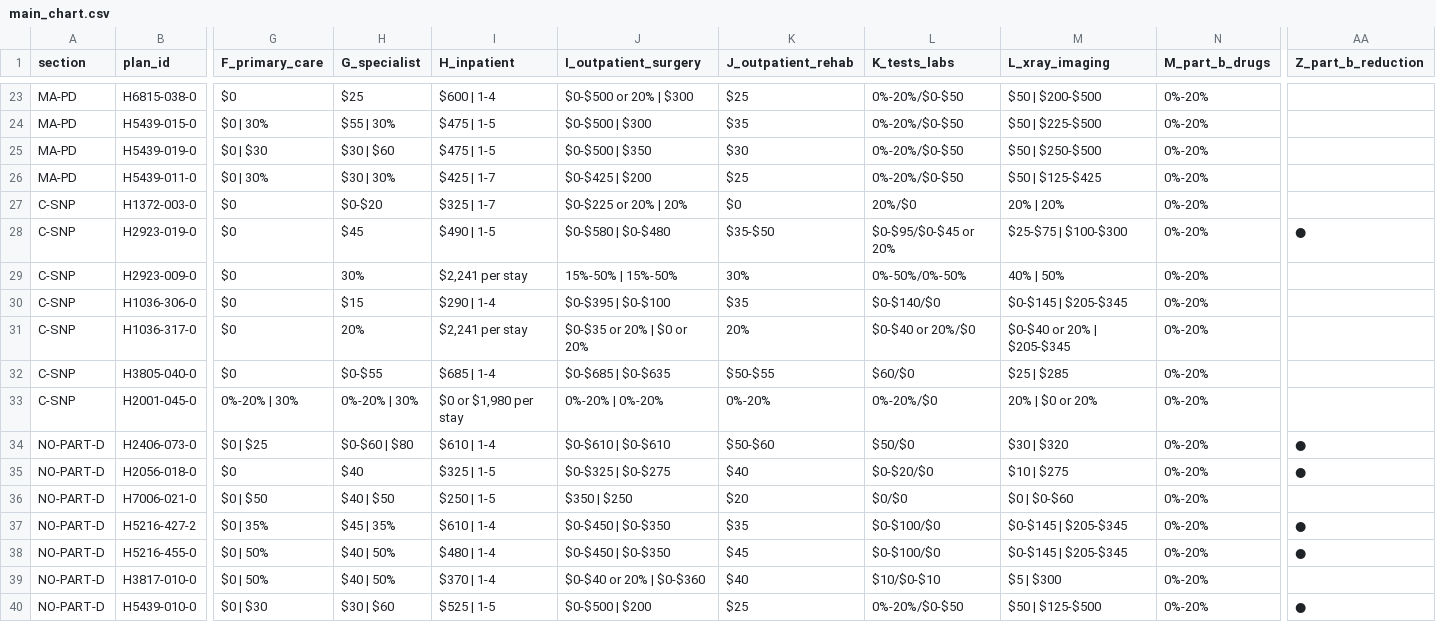
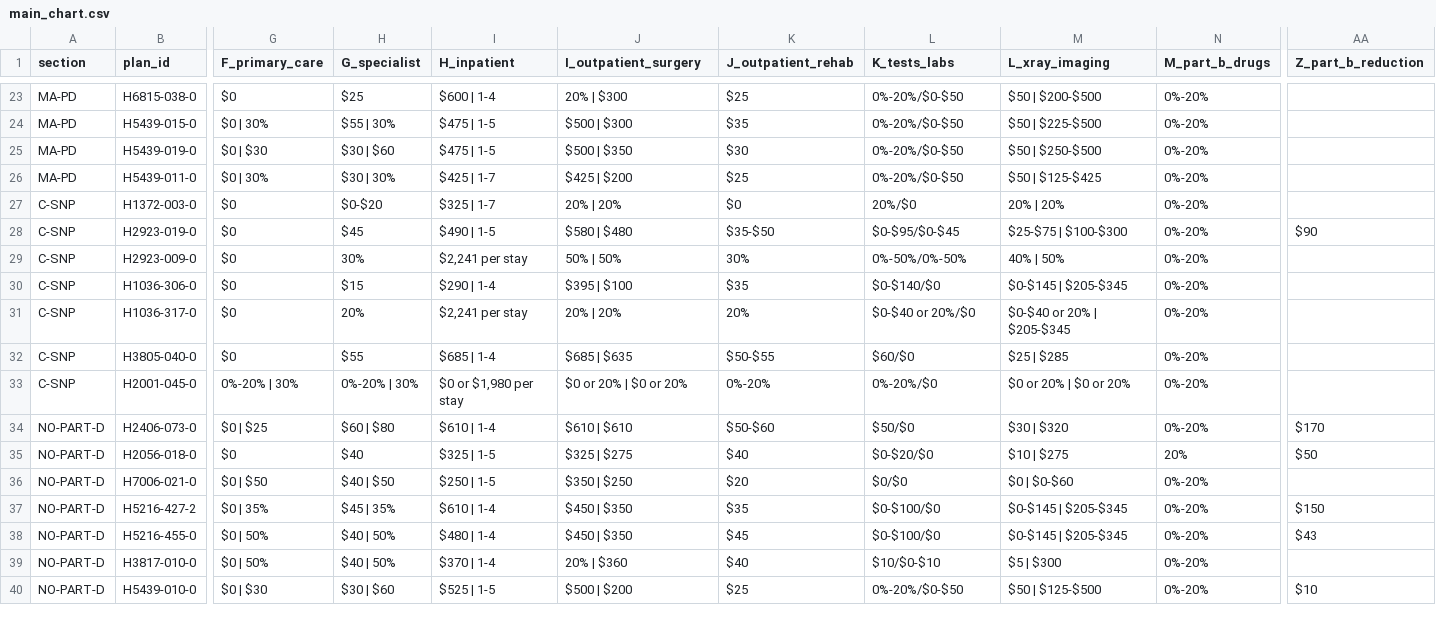
Before and after one commit to rosenhouse-bot-sandbox/shiba-data, a CSV file: repro/data/main_chart.csv, drawn as a sheet; only a part is shown, gaps mark what is left out; the diff covers the shown part only; the diff names each change by its address in the sheet, - before the commit and + after, or states it on an @@ line.

```diff
--- a/repro/data/main_chart.csv
+++ b/repro/data/main_chart.csv
-J23 (I_outpatient_surgery): $0-$500 or 20% | $300
+J23 (I_outpatient_surgery): 20% | $300
-J24 (I_outpatient_surgery): $0-$500 | $300
+J24 (I_outpatient_surgery): $500 | $300
-J25 (I_outpatient_surgery): $0-$500 | $350
+J25 (I_outpatient_surgery): $500 | $350
-J26 (I_outpatient_surgery): $0-$425 | $200
+J26 (I_outpatient_surgery): $425 | $200
-J27 (I_outpatient_surgery): $0-$225 or 20% | 20%
+J27 (I_outpatient_surgery): 20% | 20%
-J28 (I_outpatient_surgery): $0-$580 | $0-$480
+J28 (I_outpatient_surgery): $580 | $480
-L28 (K_tests_labs): $0-$95/$0-$45 or 20%
+L28 (K_tests_labs): $0-$95/$0-$45
-AA28 (Z_part_b_reduction): ●
+AA28 (Z_part_b_reduction): $90
-J29 (I_outpatient_surgery): 15%-50% | 15%-50%
+J29 (I_outpatient_surgery): 50% | 50%
-J30 (I_outpatient_surgery): $0-$395 | $0-$100
+J30 (I_outpatient_surgery): $395 | $100
-J31 (I_outpatient_surgery): $0-$35 or 20% | $0 or 20%
+J31 (I_outpatient_surgery): 20% | 20%
-H32 (G_specialist): $0-$55
+H32 (G_specialist): $55
-J32 (I_outpatient_surgery): $0-$685 | $0-$635
+J32 (I_outpatient_surgery): $685 | $635
-J33 (I_outpatient_surgery): 0%-20% | 0%-20%
+J33 (I_outpatient_surgery): $0 or 20% | $0 or 20%
-M33 (L_xray_imaging): 20% | $0 or 20%
+M33 (L_xray_imaging): $0 or 20% | $0 or 20%
-H34 (G_specialist): $0-$60 | $80
+H34 (G_specialist): $60 | $80
-J34 (I_outpatient_surgery): $0-$610 | $0-$610
+J34 (I_outpatient_surgery): $610 | $610
-AA34 (Z_part_b_reduction): ●
+AA34 (Z_part_b_reduction): $170
-J35 (I_outpatient_surgery): $0-$325 | $0-$275
+J35 (I_outpatient_surgery): $325 | $275
-N35 (M_part_b_drugs): 0%-20%
+N35 (M_part_b_drugs): 20%
-AA35 (Z_part_b_reduction): ●
+AA35 (Z_part_b_reduction): $50
-J37:J38 (I_outpatient_surgery): $0-$450 | $0-$350
+J37:J38 (I_outpatient_surgery): $450 | $350
-AA37 (Z_part_b_reduction): ●
+AA37 (Z_part_b_reduction): $150
-AA38 (Z_part_b_reduction): ●
+AA38 (Z_part_b_reduction): $43
-J39 (I_outpatient_surgery): $0-$40 or 20% | $0-$360
+J39 (I_outpatient_surgery): 20% | $360
-J40 (I_outpatient_surgery): $0-$500 | $200
+J40 (I_outpatient_surgery): $500 | $200
-AA40 (Z_part_b_reduction): ●
+AA40 (Z_part_b_reduction): $10
```
Also changed, not shown: 33 edited cells elsewhere in this file, repro/data/dvha.csv, 11 other files.
